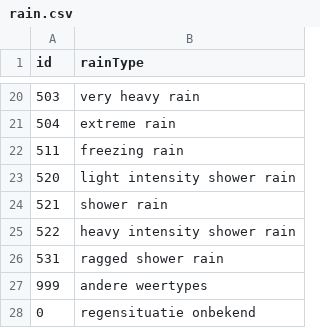
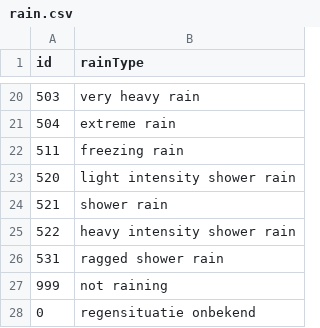
Before and after one commit to BigDataKdG/Catchem, a CSV file: Module 3 Data warehousing/Catchem dwh/rain.csv, drawn as a sheet; only a part is shown, gaps mark what is left out.

```diff
--- a/Module 3 Data warehousing/Catchem dwh/rain.csv
+++ b/Module 3 Data warehousing/Catchem dwh/rain.csv
@@ -26,3 +26,3 @@ id;rainType
 531;ragged shower rain
-999;andere weertypes
+999;not raining
 0;regensituatie onbekend
```
Also changed, not shown: 1 other file.
